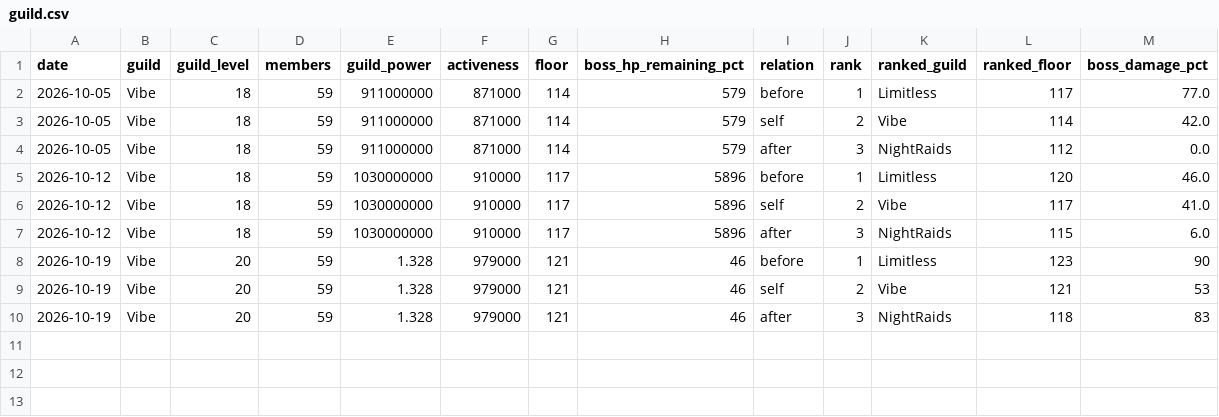
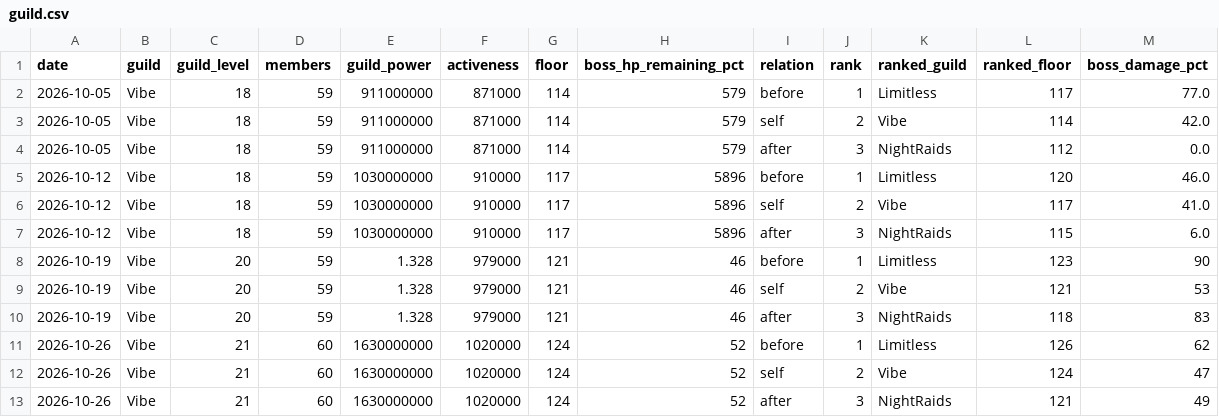
Before and after one commit to Rukacheese/Vibe-Stats, a CSV file: data/guild.csv, drawn as a sheet.

Commit message:
Add new entries for Vibe on 2026-10-26

```diff
--- a/data/guild.csv
+++ b/data/guild.csv
@@ -10 +10,4 @@
 2026-10-19,Vibe,20,59,1.328,979000,121,46,after,3,NightRaids,118,83
+2026-10-26,Vibe,21,60,1630000000,1020000,124,52,before,1,Limitless,126,62
+2026-10-26,Vibe,21,60,1630000000,1020000,124,52,self,2,Vibe,124,47
+2026-10-26,Vibe,21,60,1630000000,1020000,124,52,after,3,NightRaids,121,49
```
